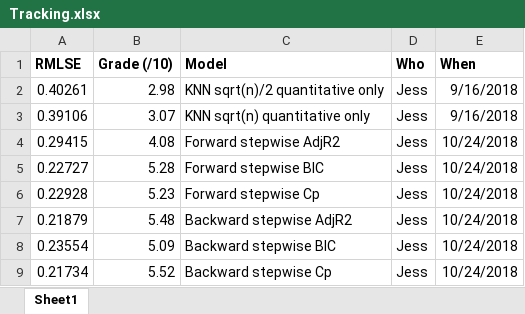
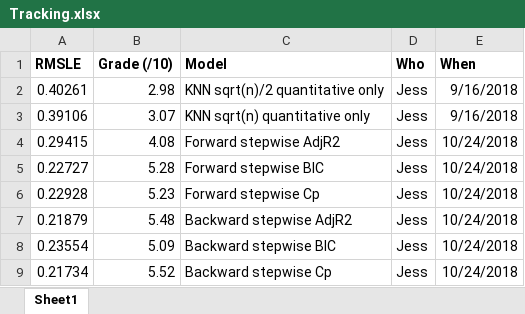
Before and after one commit to vanells1/STT481_PROJECT, an Excel workbook: Tracking.xlsx, sheet Sheet1, drawn as a sheet; values as stored, in another font and other column widths than the file's, no borders; the diff names each change by its address in the sheet, - before the commit and + after, or states it on an @@ line.

Commit message:
Add files via upload
RMSLE not RMLSE - updated table heading.

```diff
--- a/Tracking.xlsx (sheet Sheet1)
+++ b/Tracking.xlsx (sheet Sheet1)
-A1: RMLSE
+A1: RMSLE
```
